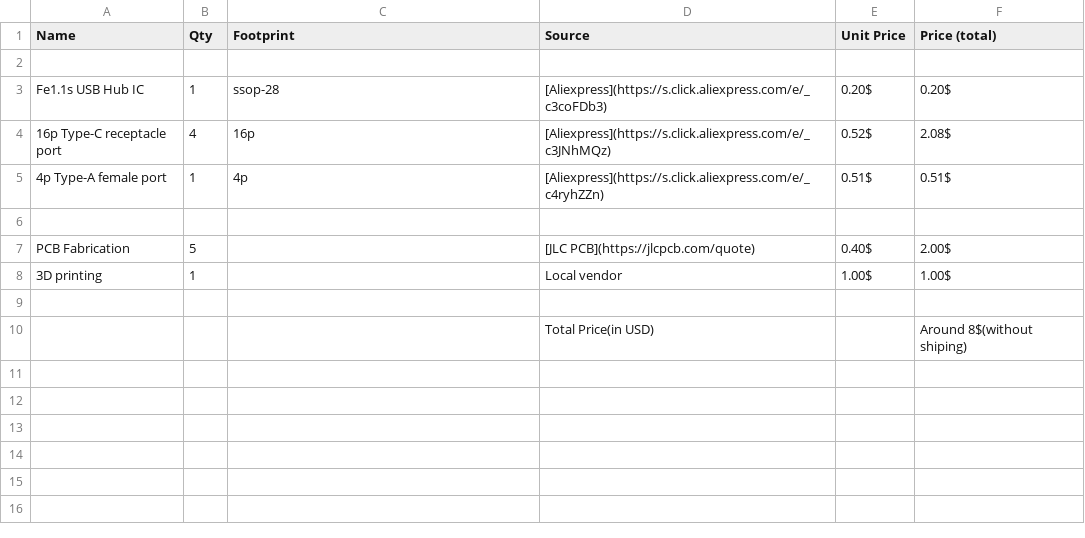
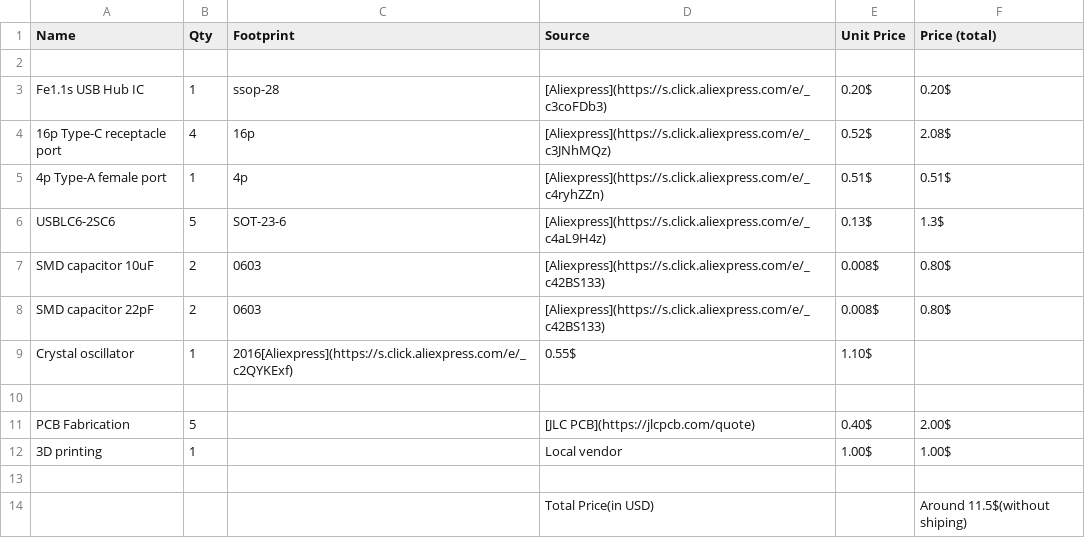
Before and after one commit to minhazislamnafi/MICRO-USB-HUB, a CSV file: BOM.csv, drawn as a sheet.

Commit message:
Update BOM.csv

```diff
--- a/BOM.csv
+++ b/BOM.csv
@@ -5,2 +5,6 @@ Fe1.1s USB Hub IC,1,ssop-28,[Aliexpress](https://s.click.aliexpress.com/e/_c3coF
 4p Type-A female port,1,4p,[Aliexpress](https://s.click.aliexpress.com/e/_c4ryhZZn),0.51$,0.51$
+USBLC6-2SC6,5,SOT-23-6,[Aliexpress](https://s.click.aliexpress.com/e/_c4aL9H4z),0.13$,1.3$
+SMD capacitor 10uF,2,0603,[Aliexpress](https://s.click.aliexpress.com/e/_c42BS133),0.008$,0.80$
+SMD capacitor 22pF,2,0603,[Aliexpress](https://s.click.aliexpress.com/e/_c42BS133),0.008$,0.80$
+Crystal oscillator,1,2016[Aliexpress](https://s.click.aliexpress.com/e/_c2QYKExf),0.55$,1.10$
 ,,,,,
@@ -9,2 +13,2 @@ PCB Fabrication,5,,[JLC PCB](https://jlcpcb.com/quote),0.40$,2.00$
 ,,,,,
-,,,Total Price(in USD),,Around 8$(without shiping)
+,,,Total Price(in USD),,Around 11.5$(without shiping)
```
